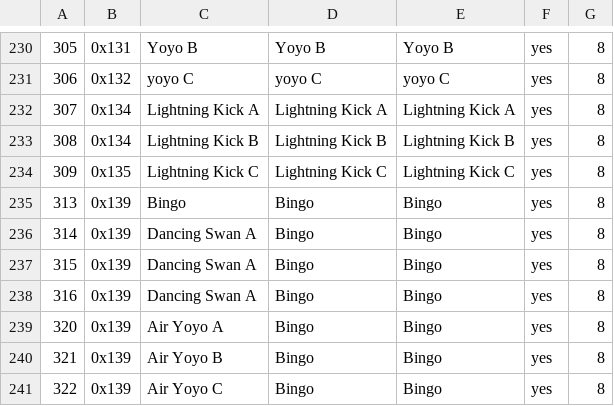
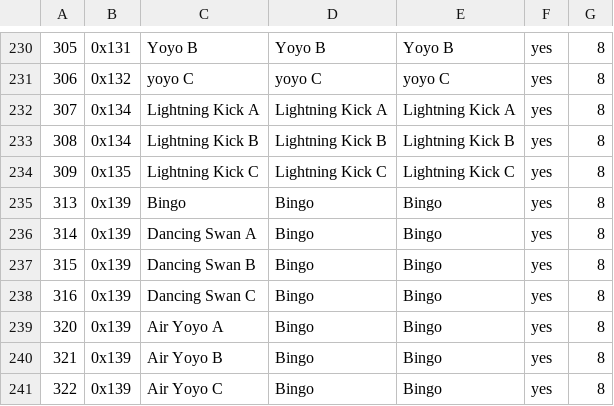
Before and after one commit to cce2955/TvCGUI-Main, a CSV file: tdp-modules/move_id_map_charagnostic.csv, drawn as a sheet; only a part is shown, gaps mark what is left out.

```diff
--- a/tdp-modules/move_id_map_charagnostic.csv
+++ b/tdp-modules/move_id_map_charagnostic.csv
@@ -236,4 +236,4 @@
 314,0x139,Dancing Swan A,Bingo,Bingo,yes,8
-315,0x139,Dancing Swan A,Bingo,Bingo,yes,8
-316,0x139,Dancing Swan A,Bingo,Bingo,yes,8
+315,0x139,Dancing Swan B,Bingo,Bingo,yes,8
+316,0x139,Dancing Swan C,Bingo,Bingo,yes,8
 320,0x139,Air Yoyo A,Bingo,Bingo,yes,8
```
Also changed, not shown: 8 other files.
